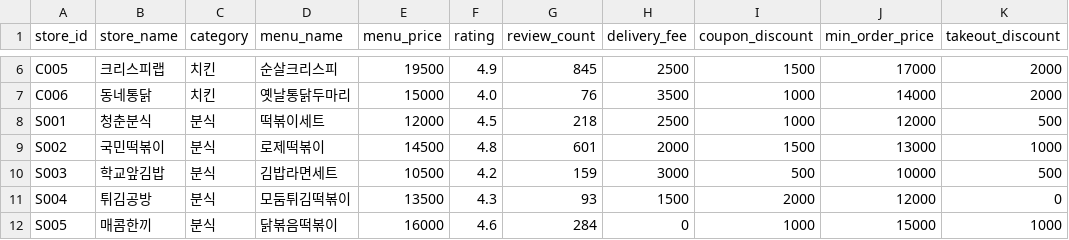
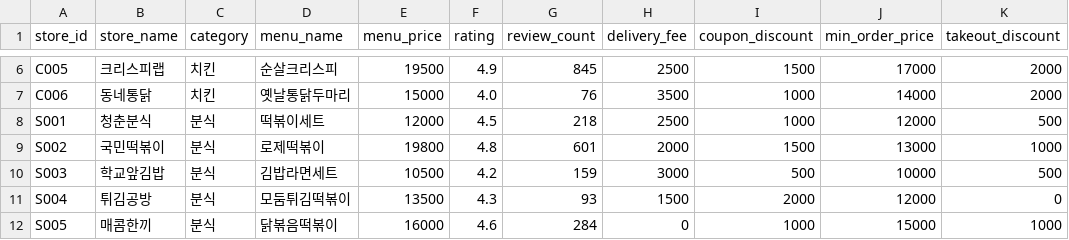
Before and after one commit to KR720/smu_bds.mr, a CSV file: FLOOK.csv, drawn as a sheet; only a part is shown, gaps mark what is left out; the diff names each change by its address in the sheet, - before the commit and + after, or states it on an @@ line.

Commit message:
flook_ai

```diff
--- a/FLOOK.csv
+++ b/FLOOK.csv
-E9 (menu_price): 14500
+E9 (menu_price): 19800
```
Also changed, not shown: 1 other file.
